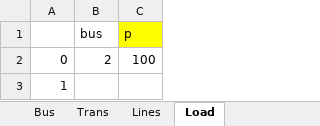
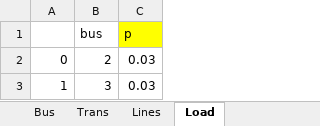
Before and after one commit to thaddijatou/Data-Science-, an Excel workbook: Gendata.xlsx, sheet Load, drawn as a sheet; values as stored, in another font and other column widths than the file's, no borders; the diff names each change by its address in the sheet, - before the commit and + after, or states it on an @@ line.

Commit message:
Add files via upload

```diff
--- a/Gendata.xlsx (sheet Load)
+++ b/Gendata.xlsx (sheet Load)
-C2 (p): 100
+C2 (p): 0.03
-B3 (bus): (empty)
+B3 (bus): 3
-C3 (p): (empty)
+C3 (p): 0.03
```
